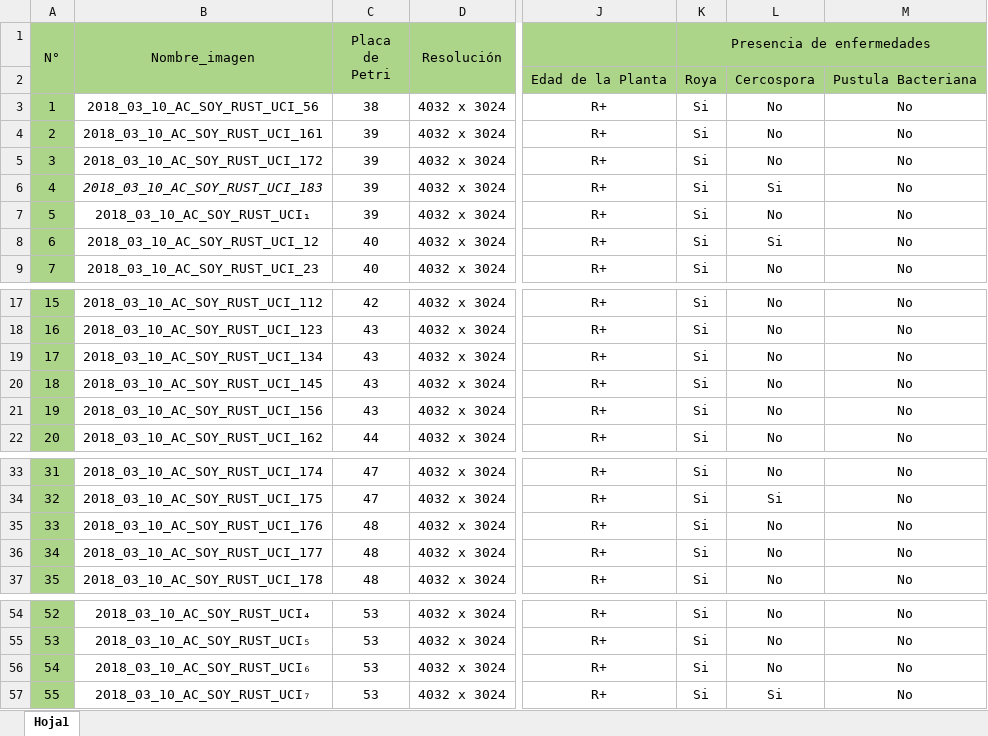
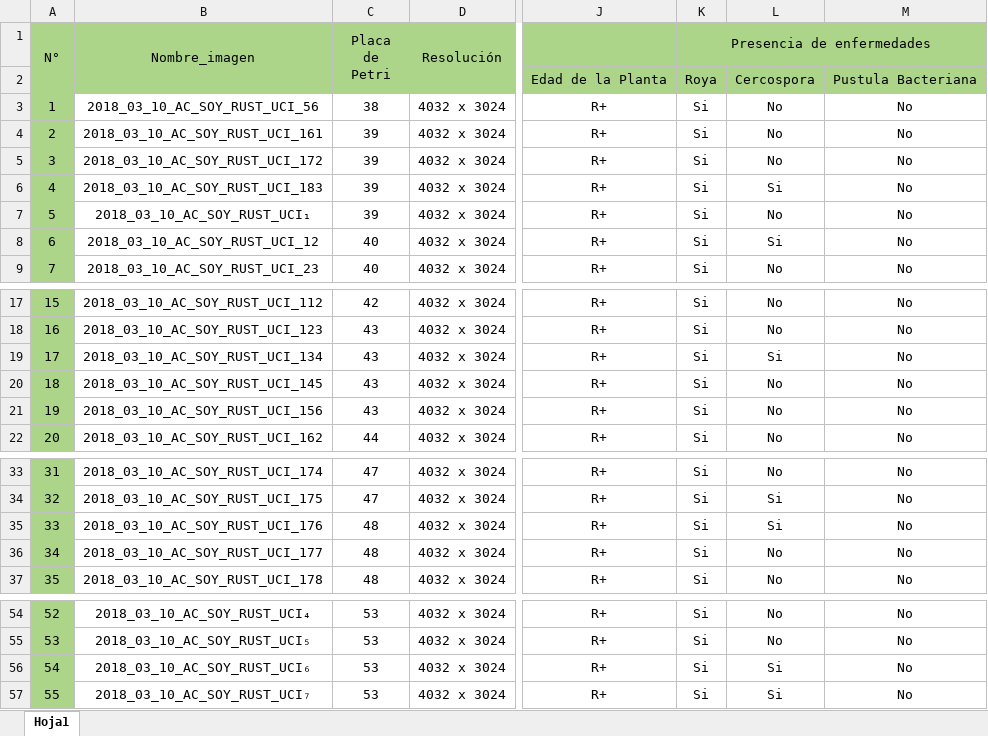
Before and after one commit to research-uci/soybeandiseasescv, an Excel workbook: DB_RUST_1/soy_rust_original.xlsx, sheet Hoja1, drawn as a sheet; only a part is shown, gaps mark what is left out; values as stored, in another font and other column widths than the file's, no borders; the diff names each change by its address in the sheet, - before the commit and + after, or states it on an @@ line.

Commit message:
planilla con nombres y enfermedades de bd de roya asiatica

```diff
--- a/DB_RUST_1/soy_rust_original.xlsx (sheet Hoja1)
+++ b/DB_RUST_1/soy_rust_original.xlsx (sheet Hoja1)
-B6 italic: on
+B6 italic: off
-L19: No
+L19: Si
-L35: No
+L35: Si
-L56: No
+L56: Si
```
